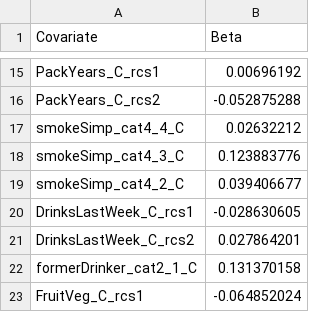
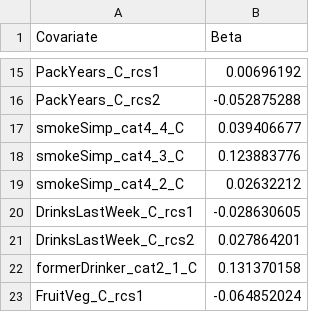
Before and after one commit to asifriazminhas/pbl-calculator-engine-assets, a CSV file: DemPoRT-PUMF/female/predictive-betas.csv, drawn as a sheet; only a part is shown, gaps mark what is left out.

Commit message:
[Bug] Fix DemPoRT-PUMF files

```diff
--- a/DemPoRT-PUMF/female/predictive-betas.csv
+++ b/DemPoRT-PUMF/female/predictive-betas.csv
@@ -16,5 +16,5 @@ PackYears_C_rcs1,0.00696192
 PackYears_C_rcs2,-0.052875288
-smokeSimp_cat4_4_C,0.02632212
+smokeSimp_cat4_4_C,0.039406677
 smokeSimp_cat4_3_C,0.123883776
-smokeSimp_cat4_2_C,0.039406677
+smokeSimp_cat4_2_C,0.02632212
 DrinksLastWeek_C_rcs1,-0.028630605
```
Also changed, not shown: DemPoRT-PUMF/male/predictive-betas.csv, 2 other files.
